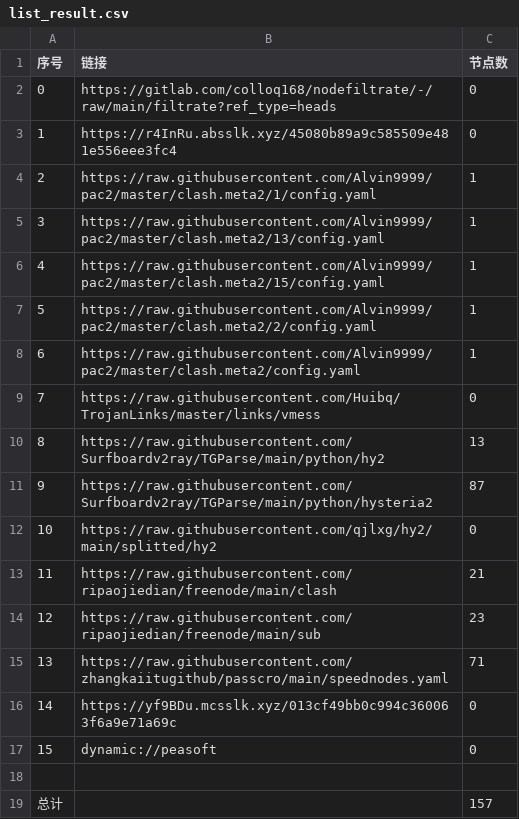
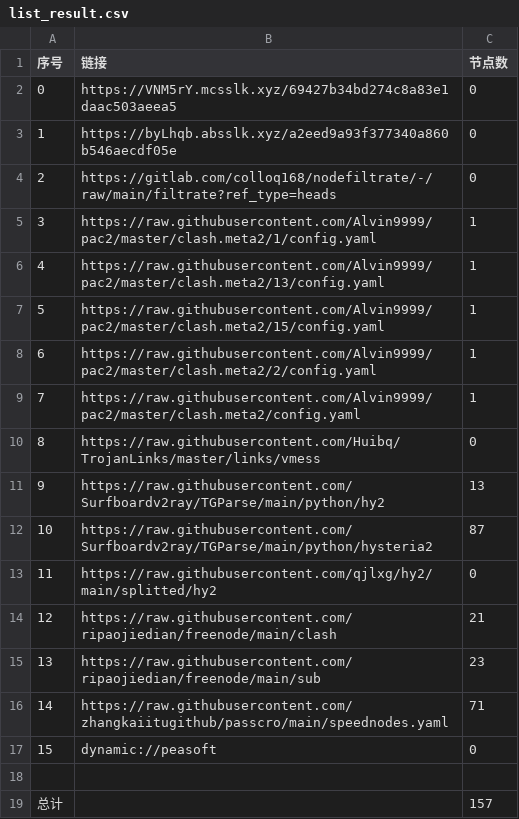
Before and after one commit to zmei19881989/AutoMergePublicNodes, a CSV file: list_result.csv, drawn as a sheet; removed rows and columns are numbered as before the commit, all else as after; the diff names each change by its address in the sheet, - before the commit and + after, or states it on an @@ line.

```diff
--- a/list_result.csv
+++ b/list_result.csv
+row 2: 0 | https://VNM5rY.mcsslk.xyz/69427b34bd274c8a83e1daac503aeea5 | 0
+row 3: 1 | https://byLhqb.absslk.xyz/a2eed9a93f377340a860b546aecdf05e | 0
@@ column A (序号) renumbered between rows 4 and 16 @@
-row 3: 1 | https://r4InRu.absslk.xyz/45080b89a9c585509e481e556eee3fc4 | 0
-row 16: 14 | https://yf9BDu.mcsslk.xyz/013cf49bb0c994c360063f6a9e71a69c | 0
```
Also changed, not shown: 25 other files.
